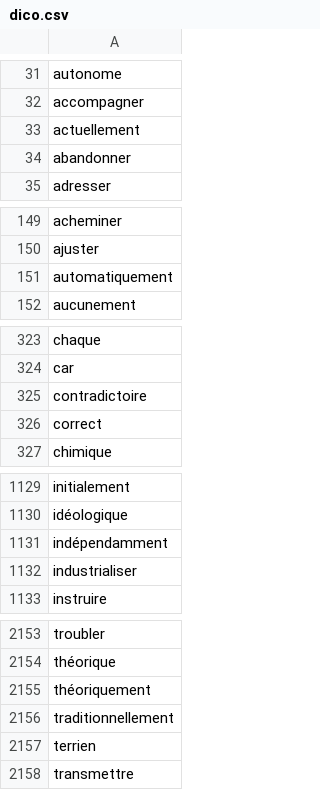
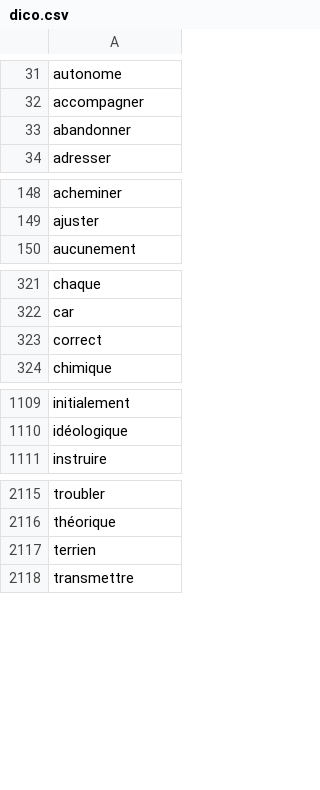
Before and after one commit to Xinul999/Memory, a CSV file: src/assets/dico.csv, drawn as a sheet; only a part is shown, gaps mark what is left out; the diff covers the shown part only.

```diff
--- a/src/assets/dico.csv
+++ b/src/assets/dico.csv
@@ -32,3 +32,2 @@ autonome,
 accompagner,
-actuellement,
 abandonner,
@@ -150,3 +149,2 @@ acheminer,
 ajuster,
-automatiquement,
 aucunement,
@@ -324,3 +322,2 @@ chaque,
 car,
-contradictoire,
 correct,
@@ -1130,4 +1110,2 @@ initialement,
 idéologique,
-indépendamment,
-industrialiser,
 instruire,
@@ -2154,4 +2116,2 @@ troubler,
 théorique,
-théoriquement,
-traditionnellement,
 terrien,
```
Also changed, not shown: 37 removed rows elsewhere in this file, 5 other files.
